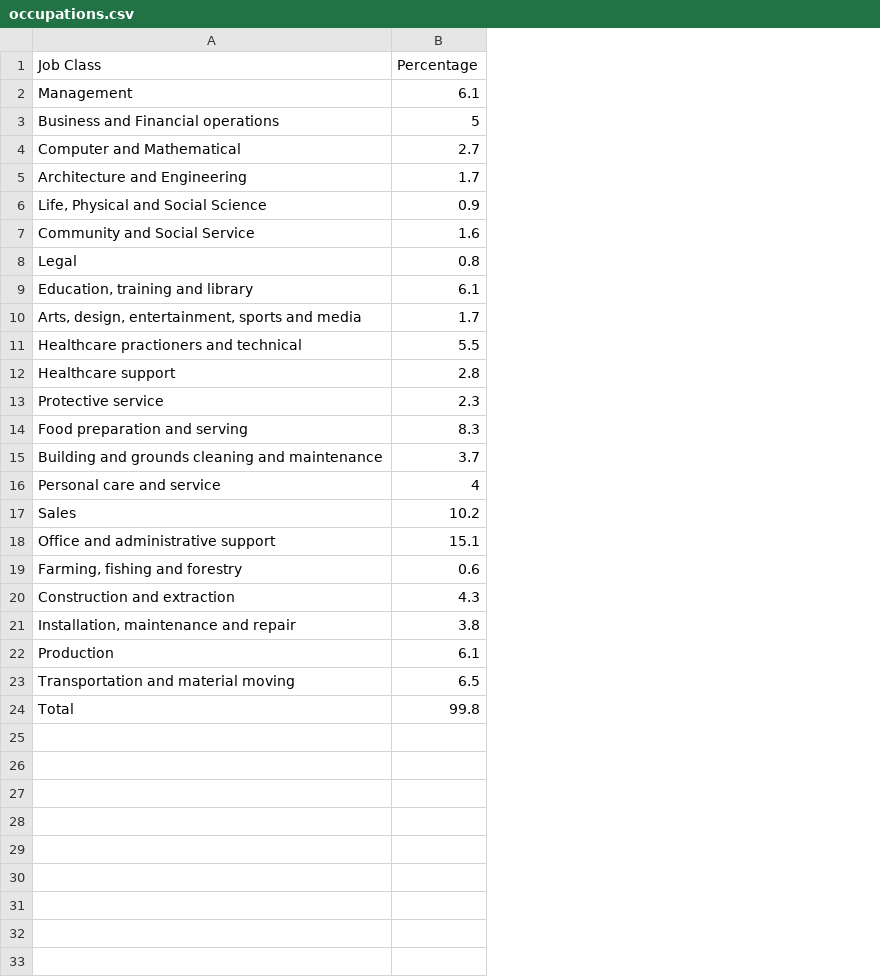
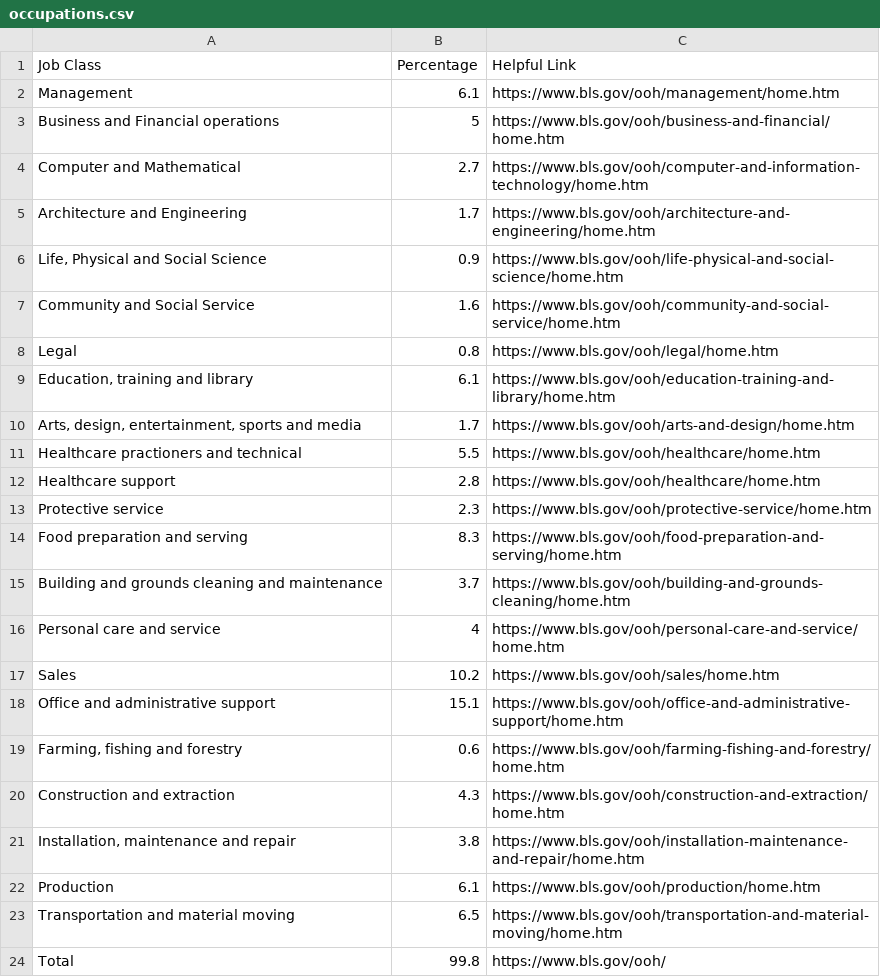
Before and after one commit to Clue88/softdev-workshop, a CSV file: 13_tempwork/data/occupations.csv, drawn as a sheet; the diff names each change by its address in the sheet, - before the commit and + after, or states it on an @@ line.

Commit message:
Add helpful links to occupations data

```diff
--- a/13_tempwork/data/occupations.csv
+++ b/13_tempwork/data/occupations.csv
+column C (Helpful Link), rows 2-24: https://www.bls.gov/ooh/management/home.htm | https://www.bls.gov/ooh/business-and-financial/home.htm | https://www.bls.gov/ooh/computer-and-information-technology/home.htm | https://www.bls.gov/ooh/architecture-and-engineering/home.htm | https://www.bls.gov/ooh/life-physical-and-social-science/home.htm | https://www.bls.gov/ooh/community-and-social-service/home.htm | https://www.bls.gov/ooh/legal/home.htm | https://www.bls.gov/ooh/education-training-and-library/home.htm | https://www.bls.gov/ooh/arts-and-design/home.htm | https://www.bls.gov/ooh/healthcare/home.htm | https://www.bls.gov/ooh/healthcare/home.htm | https://www.bls.gov/ooh/protective-service/home.htm | https://www.bls.gov/ooh/food-preparation-and-serving/home.htm | https://www.bls.gov/ooh/building-and-grounds-cleaning/home.htm | https://www.bls.gov/ooh/personal-care-and-service/home.htm | https://www.bls.gov/ooh/sales/home.htm | https://www.bls.gov/ooh/office-and-administrative-support/home.htm | https://www.bls.gov/ooh/farming-fishing-and-forestry/home.htm | https://www.bls.gov/ooh/construction-and-extraction/home.htm | https://www.bls.gov/ooh/installation-maintenance-and-repair/home.htm | https://www.bls.gov/ooh/production/home.htm | https://www.bls.gov/ooh/transportation-and-material-moving/home.htm | https://www.bls.gov/ooh/
```
